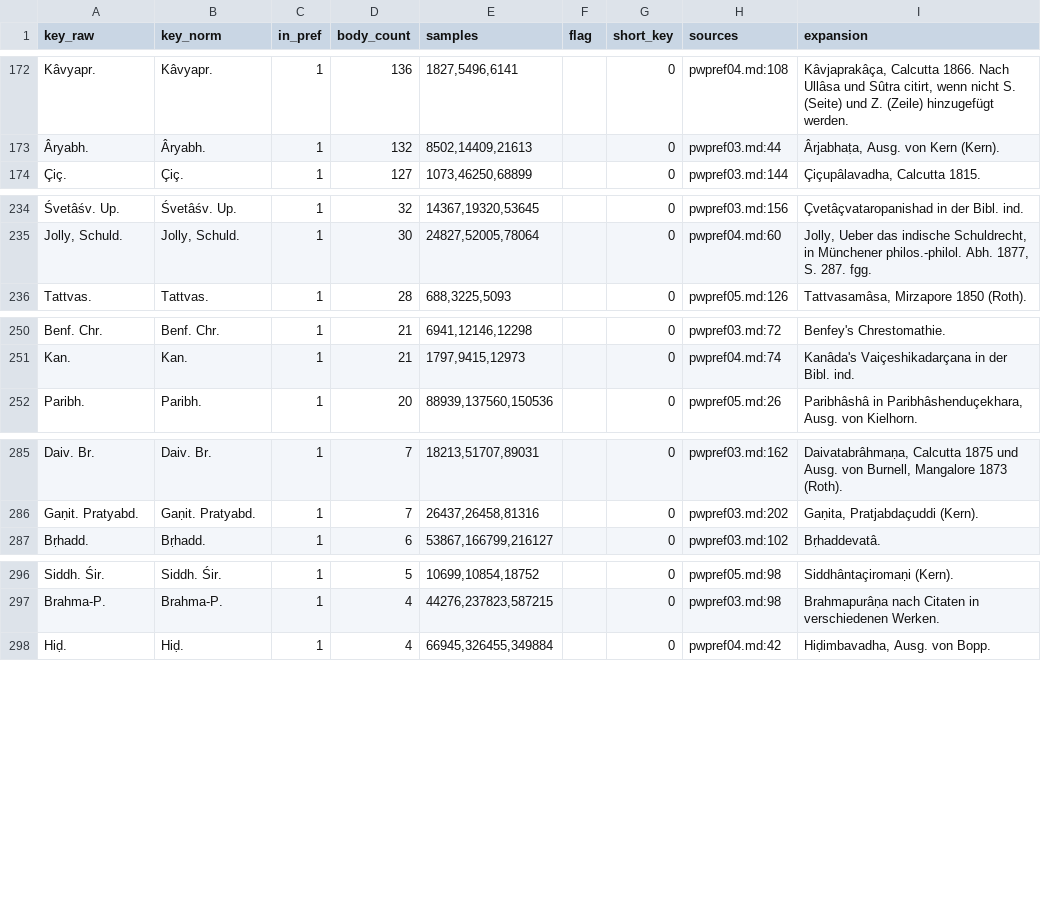
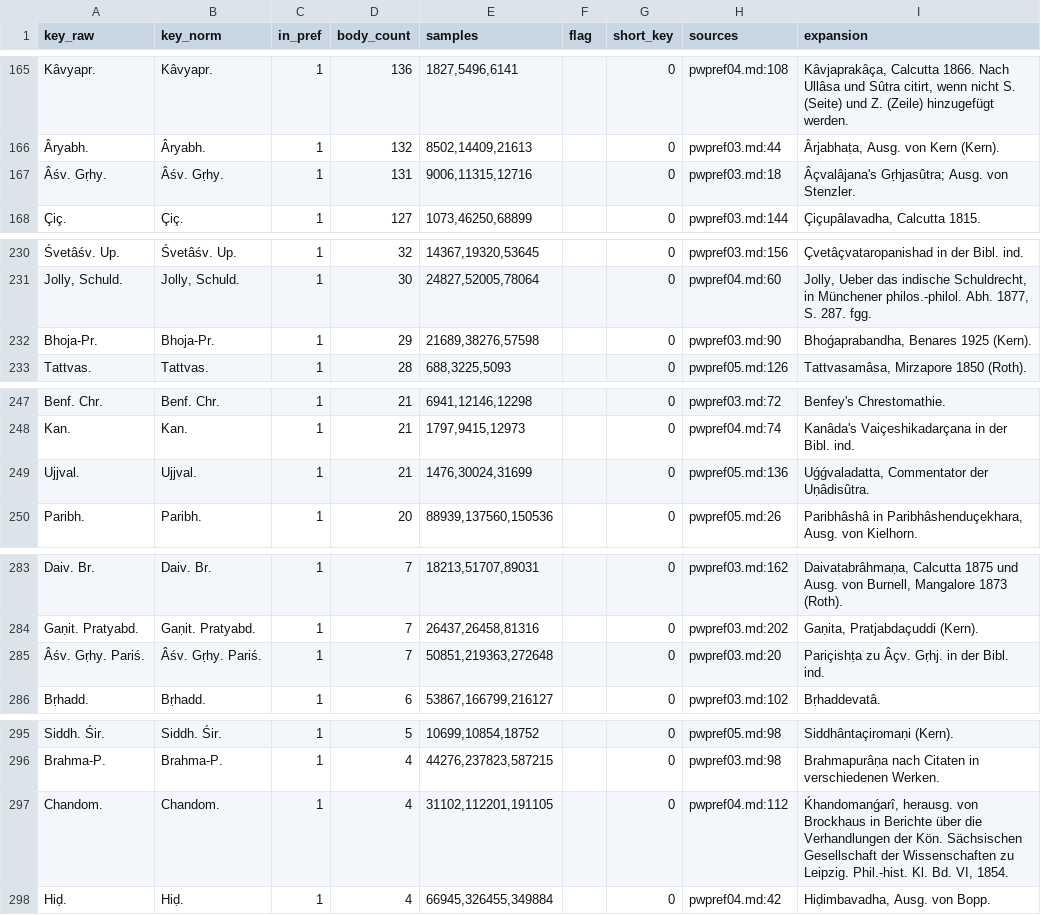
Before and after one commit to sanskrit-lexicon/csl-guides, a TSV file: scripts/out/pw_pref_abbr_crosscheck.tsv, drawn as a sheet; only a part is shown, gaps mark what is left out; the diff covers the shown part only; the diff names each change by its address in the sheet, - before the commit and + after, or states it on an @@ line.

```diff
--- a/scripts/out/pw_pref_abbr_crosscheck.tsv
+++ b/scripts/out/pw_pref_abbr_crosscheck.tsv
+row 167: Âśv. Gṛhy. | Âśv. Gṛhy. | 1 | 131 | 9006,11315,12716 |  | 0 | pwpref03.md:18 | Âçvalâjana's Gṛhjasûtra; Ausg. von Stenzler.
+row 232: Bhoja-Pr. | Bhoja-Pr. | 1 | 29 | 21689,38276,57598 |  | 0 | pwpref03.md:90 | Bhoǵaprabandha, Benares 1925 (Kern).
+row 249: Ujjval. | Ujjval. | 1 | 21 | 1476,30024,31699 |  | 0 | pwpref05.md:136 | Uǵǵvaladatta, Commentator der Uṇâdisûtra.
+row 285: Âśv. Gṛhy. Pariś. | Âśv. Gṛhy. Pariś. | 1 | 7 | 50851,219363,272648 |  | 0 | pwpref03.md:20 | Pariçishṭa zu Âçv. Gṛhj. in der Bibl. ind.
+row 297: Chandom. | Chandom. | 1 | 4 | 31102,112201,191105 |  | 0 | pwpref04.md:112 | Ḱhandomanǵarî, herausg. von Brockhaus in Berichte über die Verhandlungen der Kön. Sächsischen Gesellschaft der Wissenschaften zu Leipzig. Phil.-hist. Kl. Bd. VI, 1854.
```
Also changed, not shown: 6 added rows and 11 removed rows elsewhere in this file, scripts/out/pw_pref_key_body_align_changes.tsv, scripts/out/pwg_pref_abbr_crosscheck.tsv, 26 other files.
